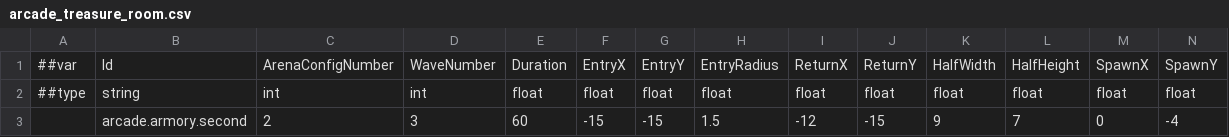
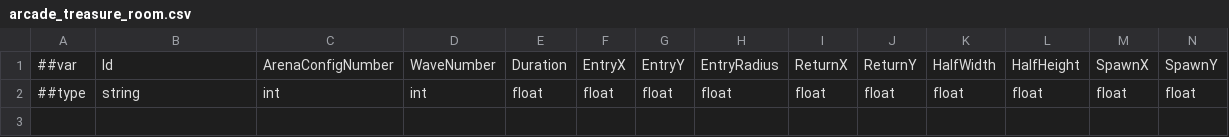
Before and after one commit to godspacecc/FirepowerLoop, a CSV file: Config/DataCsv/arcade_treasure_room.csv, drawn as a sheet; only a part is shown; rows hold the shown columns only; the diff names each change by its address in the sheet, - before the commit and + after, or states it on an @@ line.

```diff
--- a/Config/DataCsv/arcade_treasure_room.csv
+++ b/Config/DataCsv/arcade_treasure_room.csv
-row 3:  | arcade.armory.second | 2 | 3 | 60 | -15 | -15 | 1.5 | -12 | -15 | 9 | 7 | 0 | -4
```
Also changed, not shown: Config/DataCsv/arcade_arena.csv, Config/DataCsv/arcade_early_stage.csv, 29 other files.
